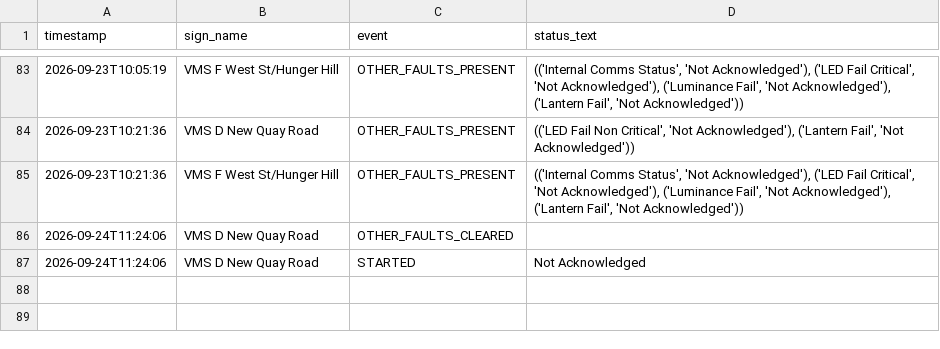
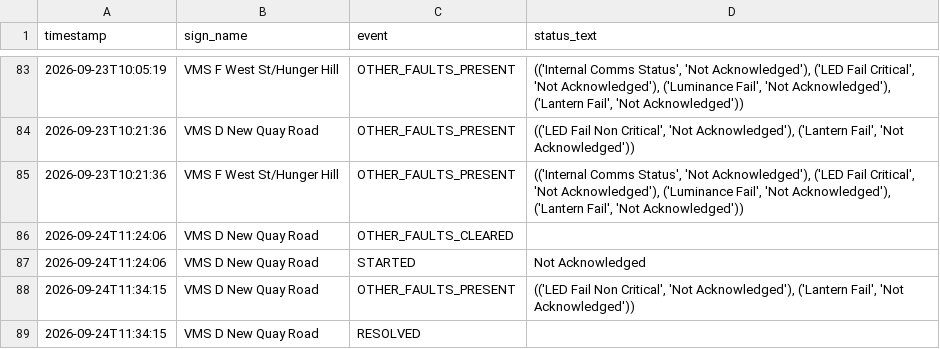
Before and after one commit to iamthecountofmontecrypto-a11y/vms, a CSV file: fault_log.csv, drawn as a sheet; only a part is shown, gaps mark what is left out; the diff names each change by its address in the sheet, - before the commit and + after, or states it on an @@ line.

Commit message:
Update fault_log.csv 2026-09-24T11:34:38

```diff
--- a/fault_log.csv
+++ b/fault_log.csv
+row 88: 2026-09-24T11:34:15 | VMS D New Quay Road | OTHER_FAULTS_PRESENT | (('LED Fail Non Critical', 'Not Acknowledged'), ('Lantern Fail', 'Not Acknowledged'))
+row 89: 2026-09-24T11:34:15 | VMS D New Quay Road | RESOLVED
```
